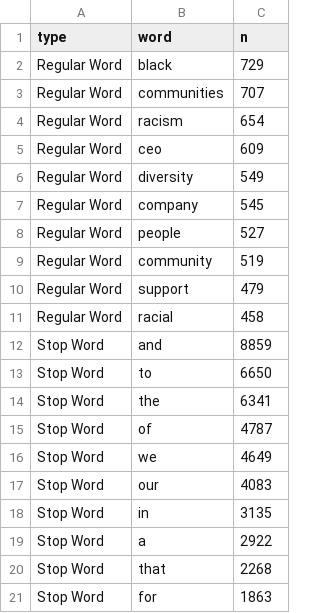
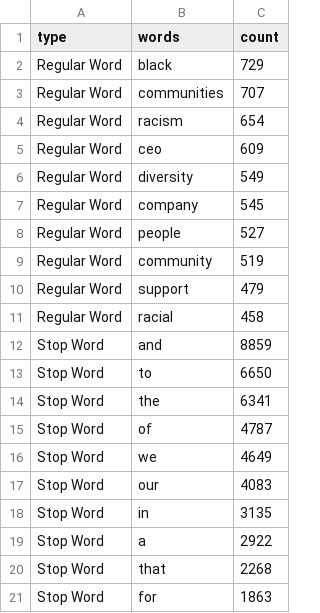
Before and after one commit to cmartinez95/Interactive-Data-Vis-Fall2020, a CSV file: data/All Words.csv, drawn as a sheet.

```diff
--- a/data/All Words.csv
+++ b/data/All Words.csv
@@ -1,2 +1,2 @@
-type,word,n
+type,words,count
 Regular Word,black,729
```
Also changed, not shown: 7 other files.
